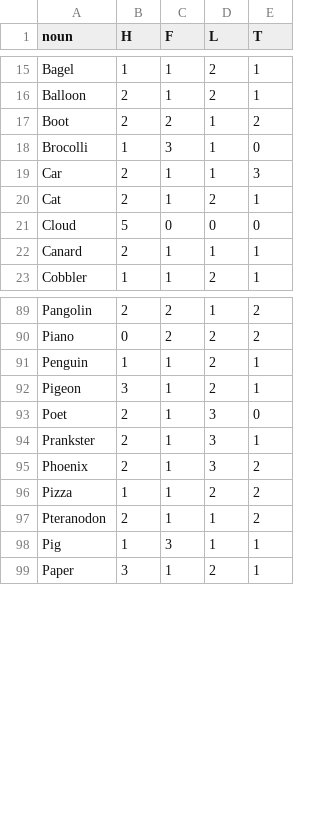
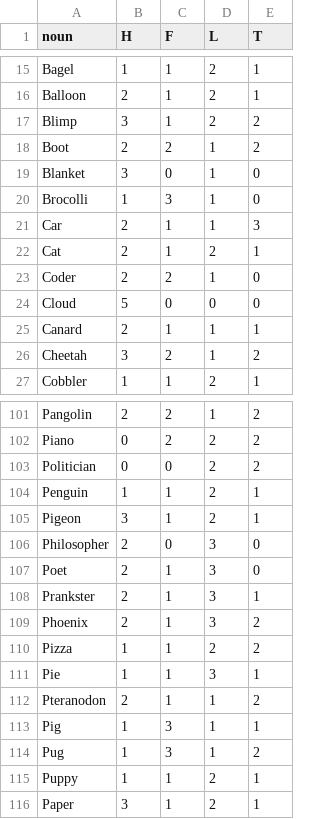
Before and after one commit to snarles/misc, a CSV file: ticklefight_demo/nouns.csv, drawn as a sheet; only a part is shown, gaps mark what is left out; the diff covers the shown part only.

```diff
--- a/ticklefight_demo/nouns.csv
+++ b/ticklefight_demo/nouns.csv
@@ -16,3 +16,5 @@ Bagel,1,1,2,1
 Balloon,2,1,2,1
+Blimp,3,1,2,2
 Boot,2,2,1,2
+Blanket,3,0,1,0
 Brocolli,1,3,1,0
@@ -20,4 +22,6 @@ Car,2,1,1,3
 Cat,2,1,2,1
+Coder,2,2,1,0
 Cloud,5,0,0,0
 Canard,2,1,1,1
+Cheetah,3,2,1,2
 Cobbler,1,1,2,1
@@ -90,4 +102,6 @@ Pangolin,2,2,1,2
 Piano,0,2,2,2
+Politician,0,0,2,2
 Penguin,1,1,2,1
 Pigeon,3,1,2,1
+Philosopher,2,0,3,0
 Poet,2,1,3,0
@@ -96,4 +110,7 @@ Phoenix,2,1,3,2
 Pizza,1,1,2,2
+Pie,1,1,3,1
 Pteranodon,2,1,1,2
 Pig,1,3,1,1
+Pug,1,3,1,2
+Puppy,1,1,2,1
 Paper,3,1,2,1
```
Also changed, not shown: 16 added rows and 2 edited cells elsewhere in this file, ticklefight_demo/adjectives.csv, 2 other files.
